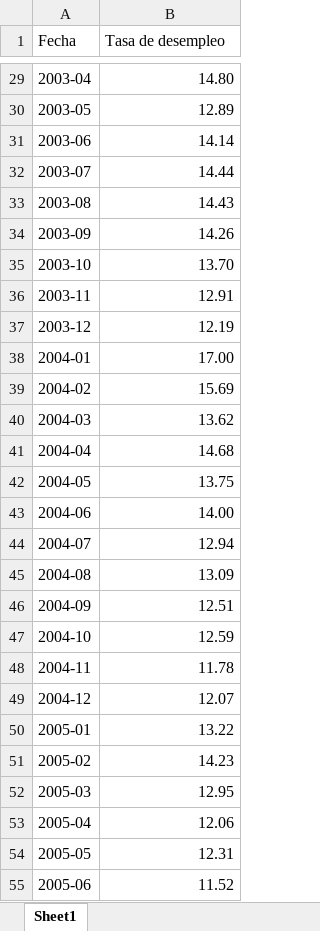
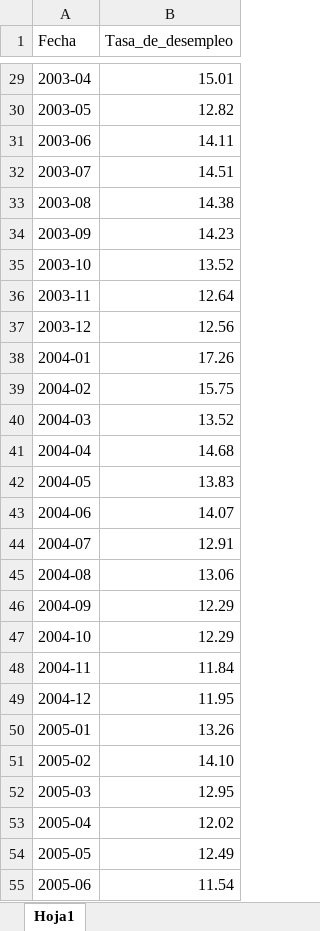
Before and after one commit to sacalderonv/TimeSeries, an Excel workbook: Series Univariadas/Bases de Datos/Desempleo.xlsx, sheet Hoja1, drawn as a sheet; only a part is shown, gaps mark what is left out; values as stored, in another font and other column widths than the file's, no cell formats; the diff covers the shown part only; the diff names each change by its address in the sheet, - before the commit and + after, or states it on an @@ line.

```diff
--- a/Series Univariadas/Bases de Datos/Desempleo.xlsx (sheet Hoja1)
+++ b/Series Univariadas/Bases de Datos/Desempleo.xlsx (sheet Hoja1)
-sheet tab: Sheet1
+sheet tab: Hoja1
-B1: Tasa de desempleo
+B1: Tasa_de_desempleo
-B29 (Tasa_de_desempleo): 14.80
+B29 (Tasa_de_desempleo): 15.01
-B30 (Tasa_de_desempleo): 12.89
+B30 (Tasa_de_desempleo): 12.82
-B31 (Tasa_de_desempleo): 14.14
+B31 (Tasa_de_desempleo): 14.11
-B32 (Tasa_de_desempleo): 14.44
+B32 (Tasa_de_desempleo): 14.51
-B33 (Tasa_de_desempleo): 14.43
+B33 (Tasa_de_desempleo): 14.38
-B34 (Tasa_de_desempleo): 14.26
+B34 (Tasa_de_desempleo): 14.23
-B35 (Tasa_de_desempleo): 13.70
+B35 (Tasa_de_desempleo): 13.52
-B36 (Tasa_de_desempleo): 12.91
+B36 (Tasa_de_desempleo): 12.64
-B37 (Tasa_de_desempleo): 12.19
+B37 (Tasa_de_desempleo): 12.56
-B38 (Tasa_de_desempleo): 17.00
+B38 (Tasa_de_desempleo): 17.26
-B39 (Tasa_de_desempleo): 15.69
+B39 (Tasa_de_desempleo): 15.75
-B40 (Tasa_de_desempleo): 13.62
+B40 (Tasa_de_desempleo): 13.52
-B42 (Tasa_de_desempleo): 13.75
+B42 (Tasa_de_desempleo): 13.83
-B43 (Tasa_de_desempleo): 14.00
+B43 (Tasa_de_desempleo): 14.07
-B44 (Tasa_de_desempleo): 12.94
+B44 (Tasa_de_desempleo): 12.91
-B45 (Tasa_de_desempleo): 13.09
+B45 (Tasa_de_desempleo): 13.06
-B46 (Tasa_de_desempleo): 12.51
+B46 (Tasa_de_desempleo): 12.29
-B47 (Tasa_de_desempleo): 12.59
+B47 (Tasa_de_desempleo): 12.29
-B48 (Tasa_de_desempleo): 11.78
+B48 (Tasa_de_desempleo): 11.84
-B49 (Tasa_de_desempleo): 12.07
+B49 (Tasa_de_desempleo): 11.95
-B50 (Tasa_de_desempleo): 13.22
+B50 (Tasa_de_desempleo): 13.26
-B51 (Tasa_de_desempleo): 14.23
+B51 (Tasa_de_desempleo): 14.10
-B53 (Tasa_de_desempleo): 12.06
+B53 (Tasa_de_desempleo): 12.02
-B54 (Tasa_de_desempleo): 12.31
+B54 (Tasa_de_desempleo): 12.49
-B55 (Tasa_de_desempleo): 11.52
+B55 (Tasa_de_desempleo): 11.54
```
Also changed, not shown: 11 added rows and 224 edited cells elsewhere in this sheet, cell formats, 8 other files.
